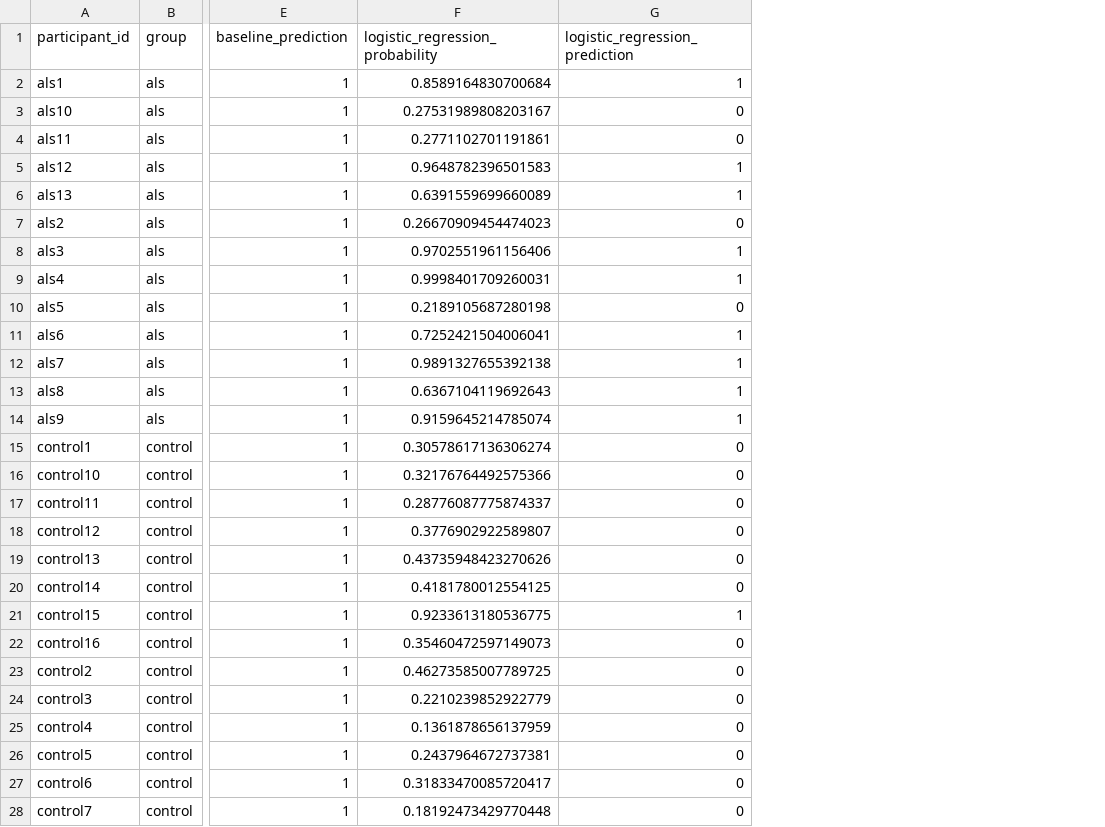
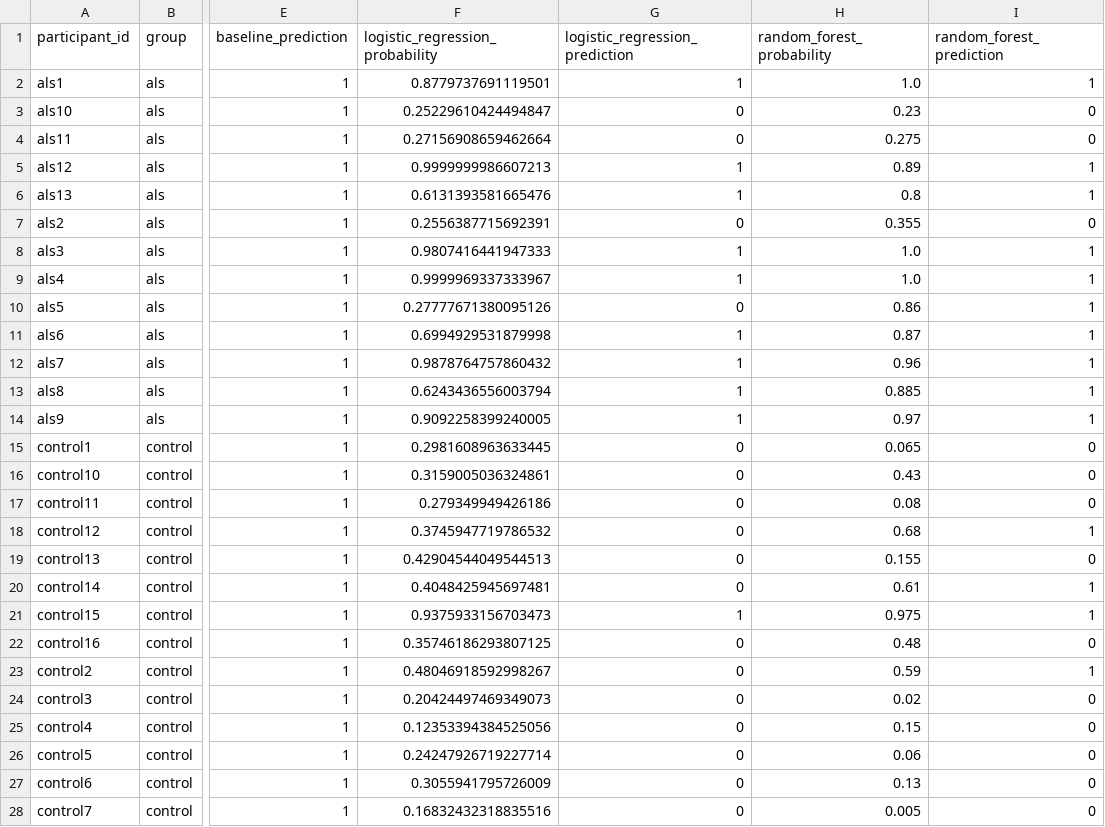
Before and after one commit to aryasyariendrarwork/GaitinNeurodegenerativeDisease, a CSV file: results/without_hunt20_predictions.csv, drawn as a sheet; only a part is shown, gaps mark what is left out; the diff covers the shown part only; the diff names each change by its address in the sheet, - before the commit and + after, or states it on an @@ line.

```diff
--- a/results/without_hunt20_predictions.csv
+++ b/results/without_hunt20_predictions.csv
+column H (random_forest_probability), rows 2-28: 1.0 | 0.23 | 0.275 | 0.89 | 0.8 | 0.355 | 1.0 | 1.0 | 0.86 | 0.87 | 0.96 | 0.885 | 0.97 | 0.065 | 0.43 | 0.08 | 0.68 | 0.155 | 0.61 | 0.975 | 0.48 | 0.59 | 0.02 | 0.15 | 0.06 | 0.13 | 0.005
+column I (random_forest_prediction), rows 2-28: 1 | 0 | 0 | 1 | 1 | 0 | 1 | 1 | 1 | 1 | 1 | 1 | 1 | 0 | 0 | 0 | 1 | 0 | 1 | 1 | 0 | 1 | 0 | 0 | 0 | 0 | 0
-F2 (logistic_regression_probability): 0.8589164830700684
+F2 (logistic_regression_probability): 0.8779737691119501
-F3 (logistic_regression_probability): 0.27531989808203167
+F3 (logistic_regression_probability): 0.25229610424494847
-F4 (logistic_regression_probability): 0.2771102701191861
+F4 (logistic_regression_probability): 0.27156908659462664
-F5 (logistic_regression_probability): 0.9648782396501583
+F5 (logistic_regression_probability): 0.9999999986607213
-F6 (logistic_regression_probability): 0.6391559699660089
+F6 (logistic_regression_probability): 0.6131393581665476
-F7 (logistic_regression_probability): 0.26670909454474023
+F7 (logistic_regression_probability): 0.2556387715692391
-F8 (logistic_regression_probability): 0.9702551961156406
+F8 (logistic_regression_probability): 0.9807416441947333
-F9 (logistic_regression_probability): 0.9998401709260031
+F9 (logistic_regression_probability): 0.9999969337333967
-F10 (logistic_regression_probability): 0.2189105687280198
+F10 (logistic_regression_probability): 0.27777671380095126
-F11 (logistic_regression_probability): 0.7252421504006041
+F11 (logistic_regression_probability): 0.6994929531879998
-F12 (logistic_regression_probability): 0.9891327655392138
+F12 (logistic_regression_probability): 0.9878764757860432
-F13 (logistic_regression_probability): 0.6367104119692643
+F13 (logistic_regression_probability): 0.6243436556003794
-F14 (logistic_regression_probability): 0.9159645214785074
+F14 (logistic_regression_probability): 0.9092258399240005
-F15 (logistic_regression_probability): 0.30578617136306274
+F15 (logistic_regression_probability): 0.2981608963633445
-F16 (logistic_regression_probability): 0.32176764492575366
+F16 (logistic_regression_probability): 0.3159005036324861
-F17 (logistic_regression_probability): 0.28776087775874337
+F17 (logistic_regression_probability): 0.279349949426186
-F18 (logistic_regression_probability): 0.3776902922589807
+F18 (logistic_regression_probability): 0.3745947719786532
-F19 (logistic_regression_probability): 0.43735948423270626
+F19 (logistic_regression_probability): 0.42904544049544513
-F20 (logistic_regression_probability): 0.4181780012554125
+F20 (logistic_regression_probability): 0.4048425945697481
-F21 (logistic_regression_probability): 0.9233613180536775
+F21 (logistic_regression_probability): 0.9375933156703473
-F22 (logistic_regression_probability): 0.35460472597149073
+F22 (logistic_regression_probability): 0.35746186293807125
-F23 (logistic_regression_probability): 0.46273585007789725
+F23 (logistic_regression_probability): 0.48046918592998267
-F24 (logistic_regression_probability): 0.2210239852922779
+F24 (logistic_regression_probability): 0.20424497469349073
-F25 (logistic_regression_probability): 0.1361878656137959
+F25 (logistic_regression_probability): 0.12353394384525056
-F26 (logistic_regression_probability): 0.2437964672737381
+F26 (logistic_regression_probability): 0.24247926719227714
-F27 (logistic_regression_probability): 0.31833470085720417
+F27 (logistic_regression_probability): 0.3055941795726009
-F28 (logistic_regression_probability): 0.18192473429770448
+F28 (logistic_regression_probability): 0.16832432318835516
```
Also changed, not shown: 36 edited cells elsewhere in this file, results/all_participants_predictions.csv, results/feature_importance_by_fold.csv, 11 other files.
